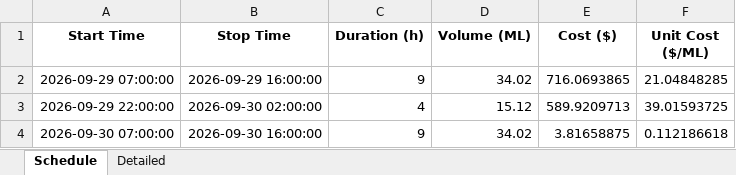
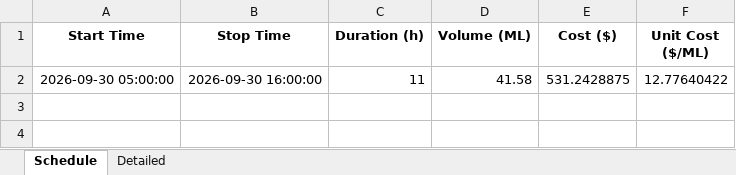
Before and after one commit to bwyLLAP/pump-optimisation-for-SHW, an Excel workbook: data/latest/optimisation_result.xlsx, sheet Schedule, drawn as a sheet; values as stored, in another font and other column widths than the file's, no borders; removed rows and columns are numbered as before the commit, all else as after; the diff names each change by its address in the sheet, - before the commit and + after, or states it on an @@ line.

```diff
--- a/data/latest/optimisation_result.xlsx (sheet Schedule)
+++ b/data/latest/optimisation_result.xlsx (sheet Schedule)
-row 2: 2026-09-29 07:00:00 | 2026-09-29 16:00:00 | 9 | 34.02 | 716.0693865 | 21.04848285
-row 3: 2026-09-29 22:00:00 | 2026-09-30 02:00:00 | 4 | 15.12 | 589.9209713 | 39.01593725
-row 4: 2026-09-30 07:00:00 | 2026-09-30 16:00:00 | 9 | 34.02 | 3.81658875 | 0.112186618
+row 2: 2026-09-30 05:00:00 | 2026-09-30 16:00:00 | 11 | 41.58 | 531.2428875 | 12.77640422
```
Also changed, not shown: sheet Detailed, 4 other files.
